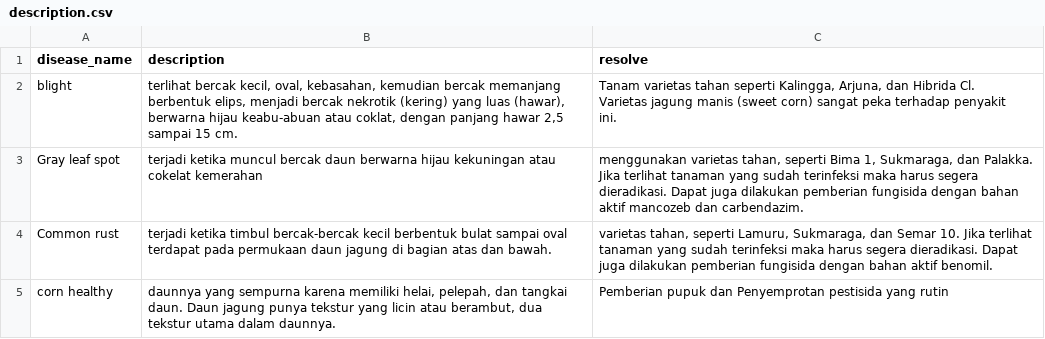
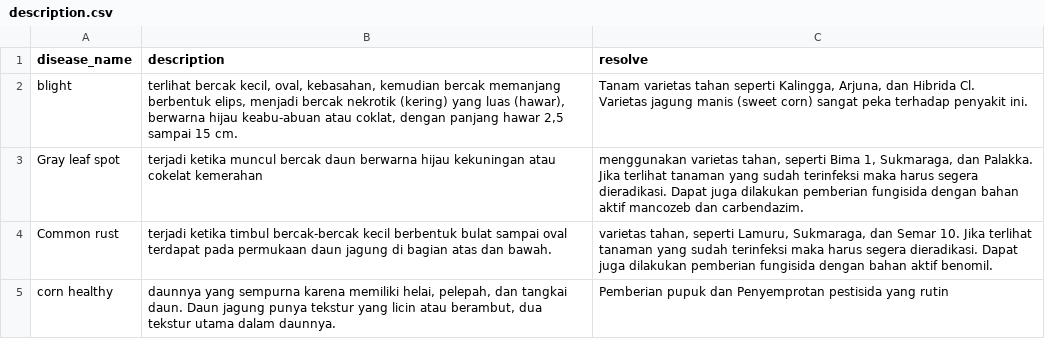
Before and after one commit to merillpr/Plantier, a CSV file: ML/description.csv, drawn as a sheet.

Commit message:
Update description.csv

```diff
--- a/ML/description.csv
+++ b/ML/description.csv
@@ -1,5 +1,4 @@
 disease_name;description;resolve
-blight;terlihat bercak kecil, oval, kebasahan, kemudian bercak memanjang berbentuk elips, menjadi bercak nekrotik (kering) yang luas (hawar), berwarna hijau keabu-abuan atau coklat, dengan panjang hawar 2,5 sampai 15 cm.;"Tanam varietas tahan seperti Kalingga, Arjuna, dan Hibrida Cl.
-Varietas jagung manis (sweet corn) sangat peka terhadap penyakit
-ini."
+blight;terlihat bercak kecil, oval, kebasahan, kemudian bercak memanjang berbentuk elips, menjadi bercak nekrotik (kering) yang luas (hawar), berwarna hijau keabu-abuan atau coklat, dengan panjang hawar 2,5 sampai 15 cm.;"Tanam varietas tahan seperti Kalingga, Arjuna, dan Hibrida Cl.
+Varietas jagung manis (sweet corn) sangat peka terhadap penyakit ini."
 Gray leaf spot;terjadi ketika muncul bercak daun berwarna hijau kekuningan atau cokelat kemerahan;menggunakan varietas tahan, seperti Bima 1, Sukmaraga, dan Palakka. Jika terlihat tanaman yang sudah terinfeksi maka harus segera dieradikasi. Dapat juga dilakukan pemberian fungisida dengan bahan aktif mancozeb dan carbendazim.
```
